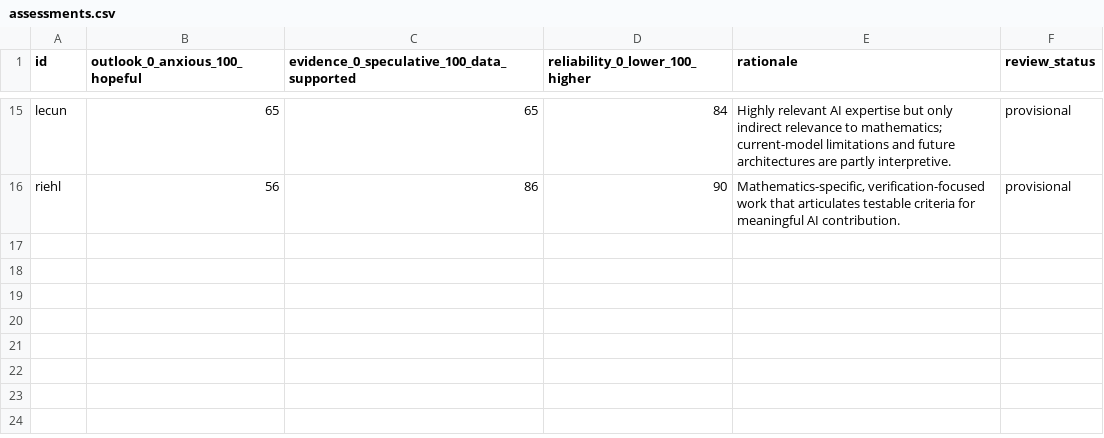
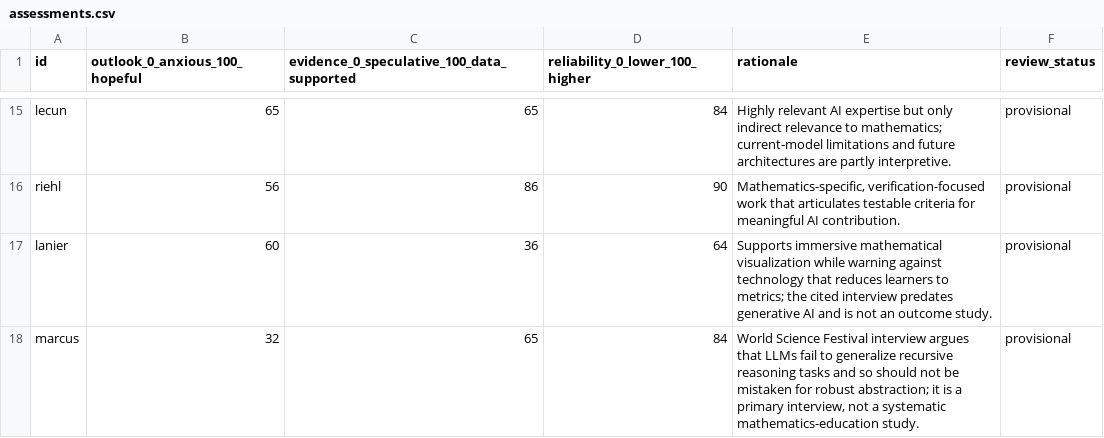
Before and after one commit to algeboy/MathChat, a CSV file: data/assessments.csv, drawn as a sheet; only a part is shown, gaps mark what is left out.

```diff
--- a/data/assessments.csv
+++ b/data/assessments.csv
@@ -16 +16,3 @@ lecun,65,65,84,"Highly relevant AI expertise but only indirect relevance to math
 riehl,56,86,90,"Mathematics-specific, verification-focused work that articulates testable criteria for meaningful AI contribution.",provisional
+lanier,60,36,64,"Supports immersive mathematical visualization while warning against technology that reduces learners to metrics; the cited interview predates generative AI and is not an outcome study.",provisional
+marcus,32,65,84,"World Science Festival interview argues that LLMs fail to generalize recursive reasoning tasks and so should not be mistaken for robust abstraction; it is a primary interview, not a systematic mathematics-education study.",provisional
```
Also changed, not shown: data/source-ledger.csv, 2 other files.
